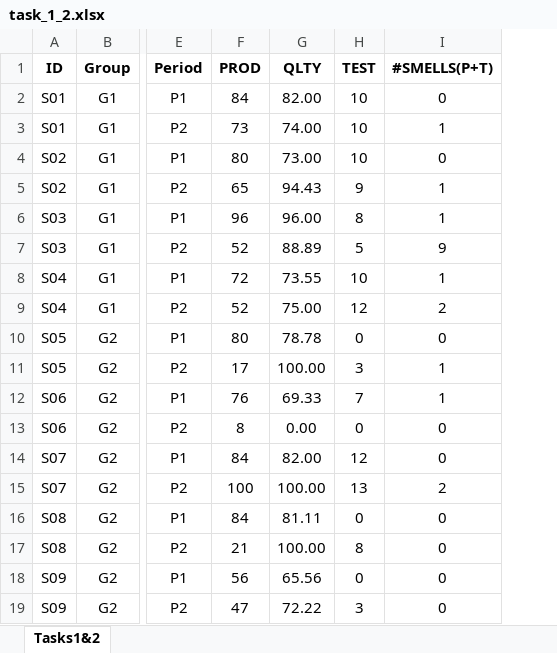
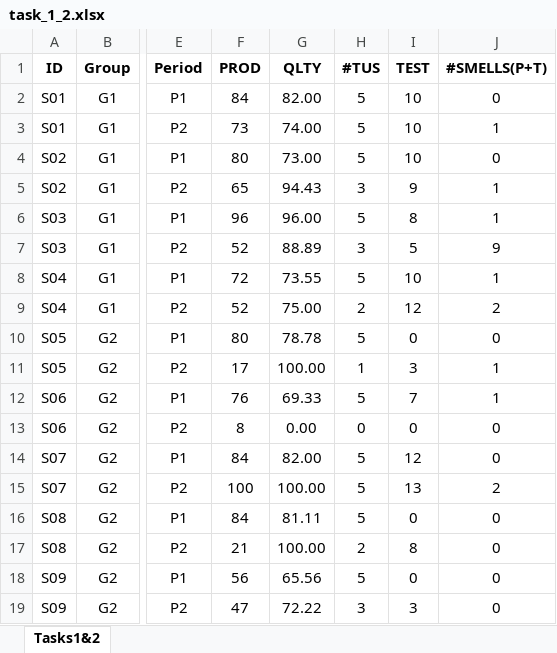
Before and after one commit to Espher5/Master_Thesis, an Excel workbook: data_analysis/task_1_2.xlsx, sheet Tasks1&2, drawn as a sheet; only a part is shown, gaps mark what is left out; values as stored, in another font and other column widths than the file's, no borders; the diff names each change by its address in the sheet, - before the commit and + after, or states it on an @@ line.

Commit message:
added #TUS to data sheets

```diff
--- a/data_analysis/task_1_2.xlsx (sheet Tasks1&2)
+++ b/data_analysis/task_1_2.xlsx (sheet Tasks1&2)
+column H (#TUS), rows 2-19: 5 | 5 | 5 | 3 | 5 | 3 | 5 | 2 | 5 | 1 | 5 | 0 | 5 | 5 | 5 | 2 | 5 | 3
```
Also changed, not shown: formulas that keep their value, data_analysis/task_3.xlsx.
